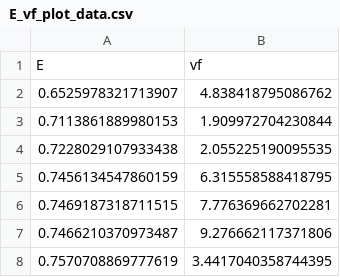
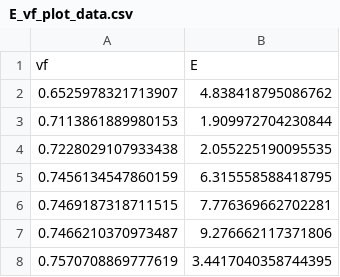
Before and after one commit to hezequn/MSE5760_CourseMaterials, a CSV file: LinearLogistic_regression/E_vf_plot_data.csv, drawn as a sheet; only a part is shown; removed rows and columns are numbered as before the commit, all else as after; the diff names each change by its address in the sheet, - before the commit and + after, or states it on an @@ line.

Commit message:
Update E_vf_plot_data.csv

```diff
--- a/LinearLogistic_regression/E_vf_plot_data.csv
+++ b/LinearLogistic_regression/E_vf_plot_data.csv
-row 1: E | vf
+row 1: vf | E
```
